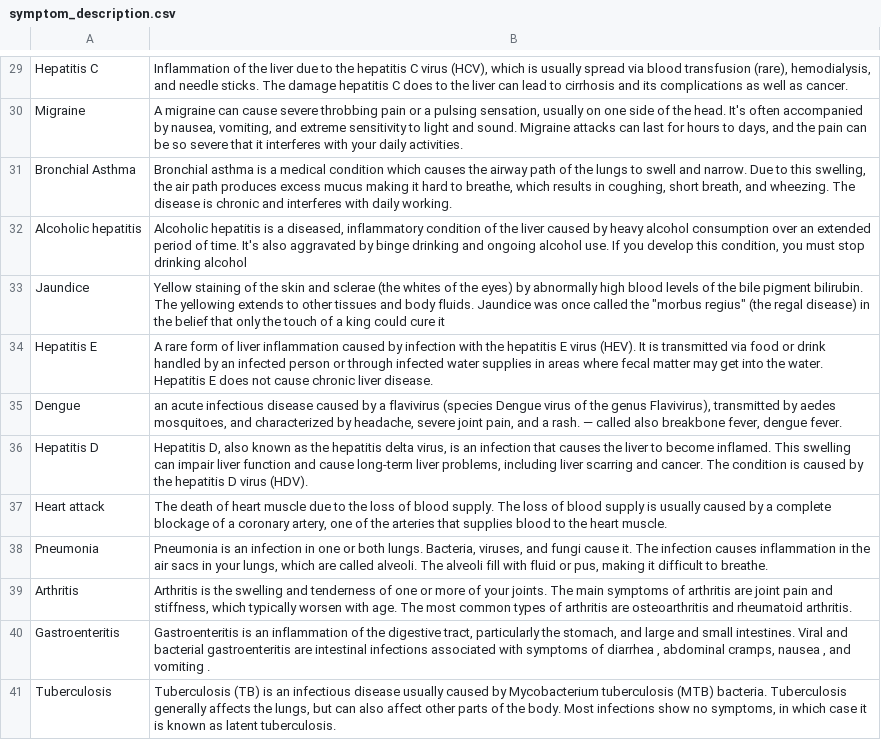
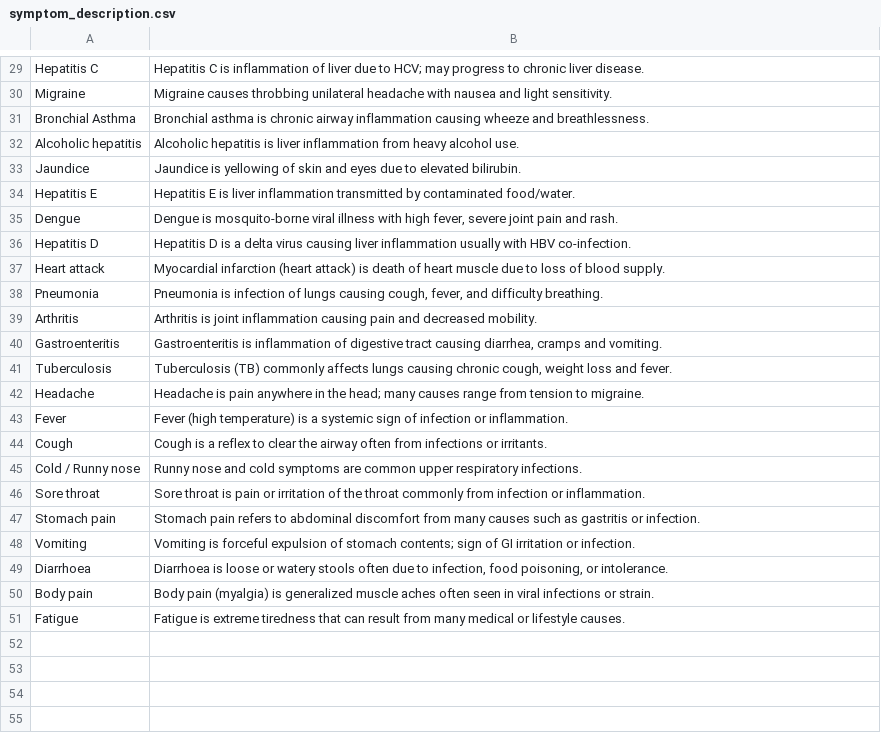
Before and after one commit to riteshkatekar/Medical_Chatbot, a CSV file: data/symptom_description.csv, drawn as a sheet; only a part is shown, gaps mark what is left out; the diff covers the shown part only; the diff names each change by its address in the sheet, - before the commit and + after, or states it on an @@ line.

```diff
--- a/data/symptom_description.csv
+++ b/data/symptom_description.csv
-B29: Inflammation of the liver due to the hepatitis C virus (HCV), which is usually spread via blood transfusion (rare), hemodialysis, and needle sticks. The damage hepatitis C does to the liver can lead to cirrhosis and its complications as well as cancer.
+B29: Hepatitis C is inflammation of liver due to HCV; may progress to chronic liver disease.
-B30: A migraine can cause severe throbbing pain or a pulsing sensation, usually on one side of the head. It's often accompanied by nausea, vomiting, and extreme sensitivity to light and sound. Migraine attacks can last for hours to days, and the pain can be so severe that it interferes with your daily activities.
+B30: Migraine causes throbbing unilateral headache with nausea and light sensitivity.
-B31: …asthma is a medical condition which causes the airway path of the lungs to swell and narrow. Due to this swelling, the air path produces excess mucus making it hard to breathe, which results in coughing, short breath, and wheezing. The disease is chronic and interferes with daily working.
+B31: …asthma is chronic airway inflammation causing wheeze and breathlessness.
-B32: …hepatitis is a diseased, inflammatory condition of the liver caused by heavy alcohol consumption over an extended period of time. It's also aggravated by binge drinking and ongoing alcohol use. If you develop this condition, you must stop drinking alcohol
+B32: …hepatitis is liver inflammation from heavy alcohol use.
-B33: Yellow staining of the skin and sclerae (the whites of the eyes) by abnormally high blood levels of the bile pigment bilirubin. The yellowing extends to other tissues and body fluids. Jaundice was once called the "morbus regius" (the regal disease) in the belief that only the touch of a king could cure it
+B33: Jaundice is yellowing of skin and eyes due to elevated bilirubin.
-B34: A rare form of liver inflammation caused by infection with the hepatitis E virus (HEV). It is transmitted via food or drink handled by an infected person or through infected water supplies in areas where fecal matter may get into the water. Hepatitis E does not cause chronic liver disease.
+B34: Hepatitis E is liver inflammation transmitted by contaminated food/water.
-B35: an acute infectious disease caused by a flavivirus (species Dengue virus of the genus Flavivirus), transmitted by aedes mosquitoes, and characterized by headache, severe joint pain, and a rash. — called also breakbone fever, dengue fever.
+B35: Dengue is mosquito-borne viral illness with high fever, severe joint pain and rash.
-B36: Hepatitis D, also known as the hepatitis delta virus, is an infection that causes the liver to become inflamed. This swelling can impair liver function and cause long-term liver problems, including liver scarring and cancer. The condition is caused by the hepatitis D virus (HDV).
+B36: Hepatitis D is a delta virus causing liver inflammation usually with HBV co-infection.
-B37: The death of heart muscle due to the loss of blood supply. The loss of blood supply is usually caused by a complete blockage of a coronary artery, one of the arteries that supplies blood to the heart muscle.
+B37: Myocardial infarction (heart attack) is death of heart muscle due to loss of blood supply.
-B38: Pneumonia is an infection in one or both lungs. Bacteria, viruses, and fungi cause it. The infection causes inflammation in the air sacs in your lungs, which are called alveoli. The alveoli fill with fluid or pus, making it difficult to breathe.
+B38: Pneumonia is infection of lungs causing cough, fever, and difficulty breathing.
-B39: Arthritis is the swelling and tenderness of one or more of your joints. The main symptoms of arthritis are joint pain and stiffness, which typically worsen with age. The most common types of arthritis are osteoarthritis and rheumatoid arthritis.
+B39: Arthritis is joint inflammation causing pain and decreased mobility.
-B40: Gastroenteritis is an inflammation of the digestive tract, particularly the stomach, and large and small intestines. Viral and bacterial gastroenteritis are intestinal infections associated with symptoms of diarrhea , abdominal cramps, nausea , and vomiting .
+B40: Gastroenteritis is inflammation of digestive tract causing diarrhea, cramps and vomiting.
-B41: Tuberculosis (TB) is an infectious disease usually caused by Mycobacterium tuberculosis (MTB) bacteria. Tuberculosis generally affects the lungs, but can also affect other parts of the body. Most infections show no symptoms, in which case it is known as latent tuberculosis.
+B41: Tuberculosis (TB) commonly affects lungs causing chronic cough, weight loss and fever.
+row 42: Headache | Headache is pain anywhere in the head; many causes range from tension to migraine.
+row 43: Fever | Fever (high temperature) is a systemic sign of infection or inflammation.
+row 44: Cough | Cough is a reflex to clear the airway often from infections or irritants.
+row 45: Cold / Runny nose | Runny nose and cold symptoms are common upper respiratory infections.
+row 46: Sore throat | Sore throat is pain or irritation of the throat commonly from infection or inflammation.
+row 47: Stomach pain | Stomach pain refers to abdominal discomfort from many causes such as gastritis or infection.
+row 48: Vomiting | Vomiting is forceful expulsion of stomach contents; sign of GI irritation or infection.
+row 49: Diarrhoea | Diarrhoea is loose or watery stools often due to infection, food poisoning, or intolerance.
+row 50: Body pain | Body pain (myalgia) is generalized muscle aches often seen in viral infections or strain.
+row 51: Fatigue | Fatigue is extreme tiredness that can result from many medical or lifestyle causes.
```
Also changed, not shown: 29 edited cells elsewhere in this file, data/symptom_precaution.csv, 12 other files.
